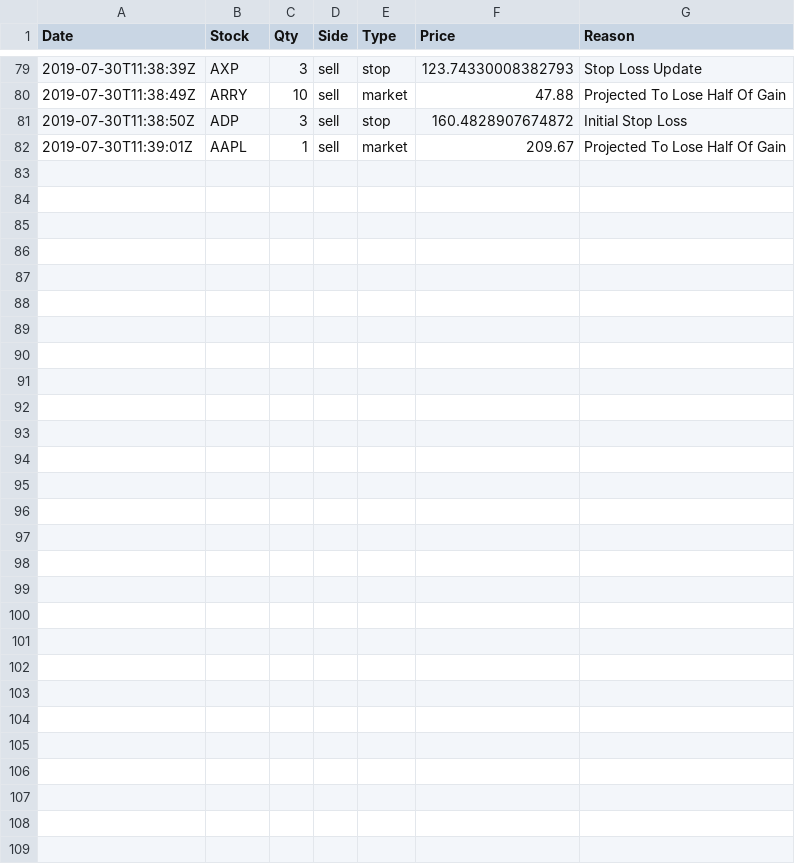
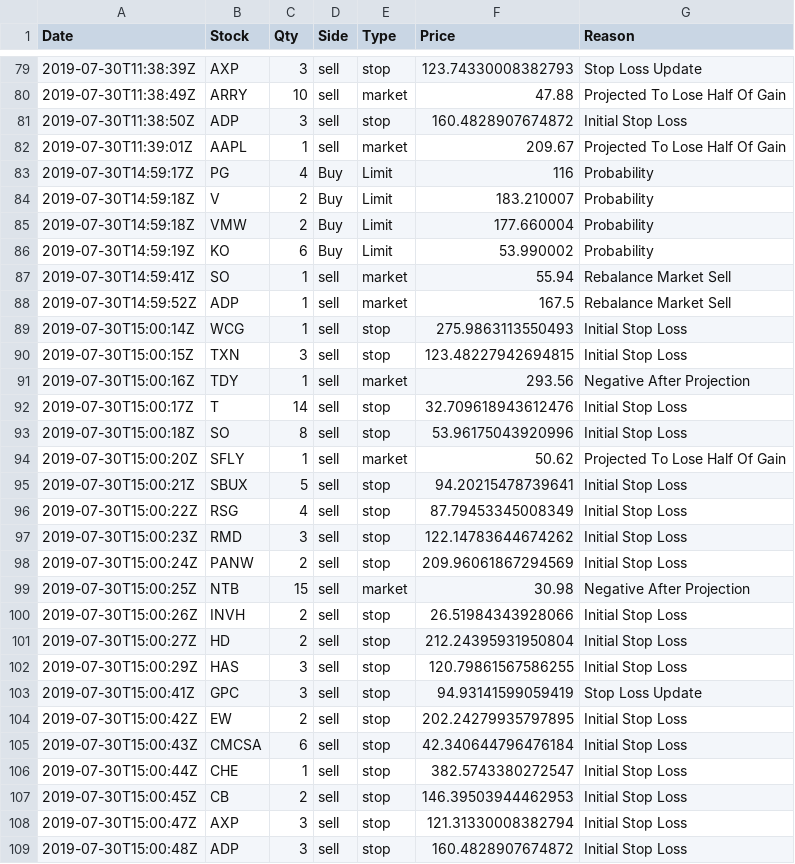
Before and after one commit to webclinic017/Stock-Strategy-Exploration, a CSV file: Data/Decison Tracking/Paper Choices.csv, drawn as a sheet; only a part is shown, gaps mark what is left out; the diff names each change by its address in the sheet, - before the commit and + after, or states it on an @@ line.

```diff
--- a/Data/Decison Tracking/Paper Choices.csv
+++ b/Data/Decison Tracking/Paper Choices.csv
+row 83: 2019-07-30T14:59:17Z | PG | 4 | Buy | Limit | 116 | Probability
+row 84: 2019-07-30T14:59:18Z | V | 2 | Buy | Limit | 183.210007 | Probability
+row 85: 2019-07-30T14:59:18Z | VMW | 2 | Buy | Limit | 177.660004 | Probability
+row 86: 2019-07-30T14:59:19Z | KO | 6 | Buy | Limit | 53.990002 | Probability
+row 87: 2019-07-30T14:59:41Z | SO | 1 | sell | market | 55.94 | Rebalance Market Sell
+row 88: 2019-07-30T14:59:52Z | ADP | 1 | sell | market | 167.5 | Rebalance Market Sell
+row 89: 2019-07-30T15:00:14Z | WCG | 1 | sell | stop | 275.9863113550493 | Initial Stop Loss
+row 90: 2019-07-30T15:00:15Z | TXN | 3 | sell | stop | 123.48227942694815 | Initial Stop Loss
+row 91: 2019-07-30T15:00:16Z | TDY | 1 | sell | market | 293.56 | Negative After Projection
+row 92: 2019-07-30T15:00:17Z | T | 14 | sell | stop | 32.709618943612476 | Initial Stop Loss
+row 93: 2019-07-30T15:00:18Z | SO | 8 | sell | stop | 53.96175043920996 | Initial Stop Loss
+row 94: 2019-07-30T15:00:20Z | SFLY | 1 | sell | market | 50.62 | Projected To Lose Half Of Gain
+row 95: 2019-07-30T15:00:21Z | SBUX | 5 | sell | stop | 94.20215478739641 | Initial Stop Loss
+row 96: 2019-07-30T15:00:22Z | RSG | 4 | sell | stop | 87.79453345008349 | Initial Stop Loss
+row 97: 2019-07-30T15:00:23Z | RMD | 3 | sell | stop | 122.14783644674262 | Initial Stop Loss
+row 98: 2019-07-30T15:00:24Z | PANW | 2 | sell | stop | 209.96061867294569 | Initial Stop Loss
+row 99: 2019-07-30T15:00:25Z | NTB | 15 | sell | market | 30.98 | Negative After Projection
+row 100: 2019-07-30T15:00:26Z | INVH | 2 | sell | stop | 26.51984343928066 | Initial Stop Loss
+row 101: 2019-07-30T15:00:27Z | HD | 2 | sell | stop | 212.24395931950804 | Initial Stop Loss
+row 102: 2019-07-30T15:00:29Z | HAS | 3 | sell | stop | 120.79861567586255 | Initial Stop Loss
+row 103: 2019-07-30T15:00:41Z | GPC | 3 | sell | stop | 94.93141599059419 | Stop Loss Update
+row 104: 2019-07-30T15:00:42Z | EW | 2 | sell | stop | 202.24279935797895 | Initial Stop Loss
+row 105: 2019-07-30T15:00:43Z | CMCSA | 6 | sell | stop | 42.340644796476184 | Initial Stop Loss
+row 106: 2019-07-30T15:00:44Z | CHE | 1 | sell | stop | 382.5743380272547 | Initial Stop Loss
+row 107: 2019-07-30T15:00:45Z | CB | 2 | sell | stop | 146.39503944462953 | Initial Stop Loss
+row 108: 2019-07-30T15:00:47Z | AXP | 3 | sell | stop | 121.31330008382794 | Initial Stop Loss
+row 109: 2019-07-30T15:00:48Z | ADP | 3 | sell | stop | 160.4828907674872 | Initial Stop Loss
```
Also changed, not shown: 1 other file.
